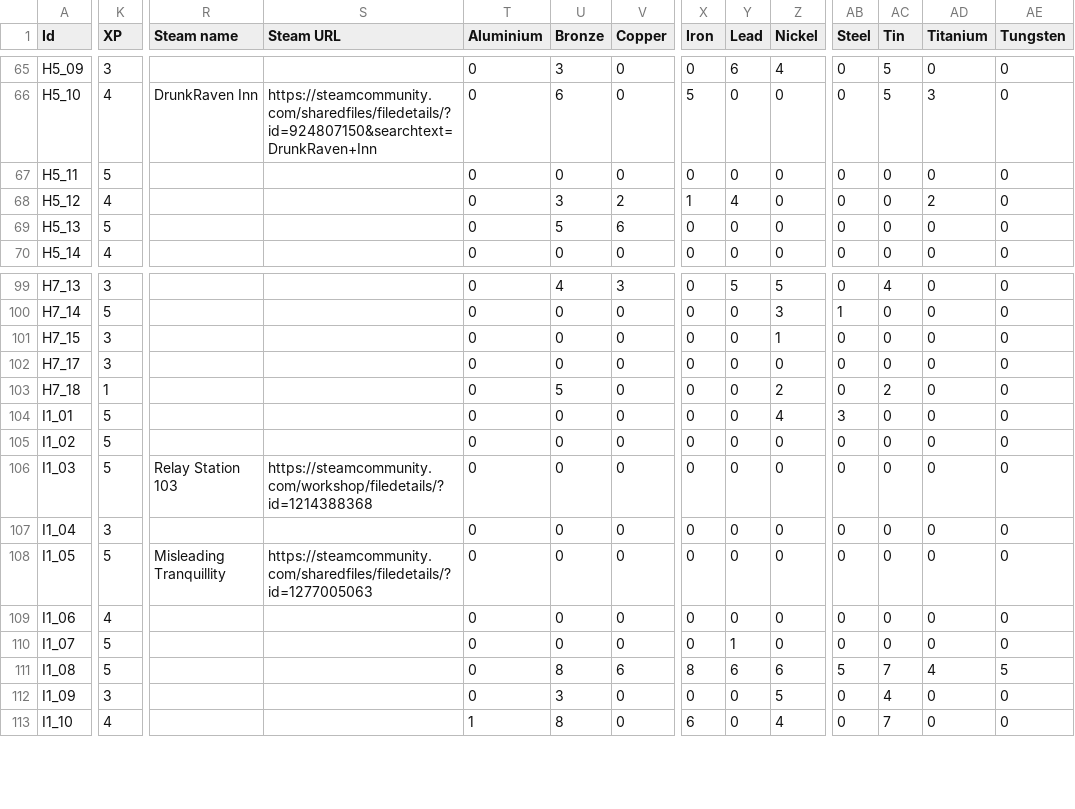
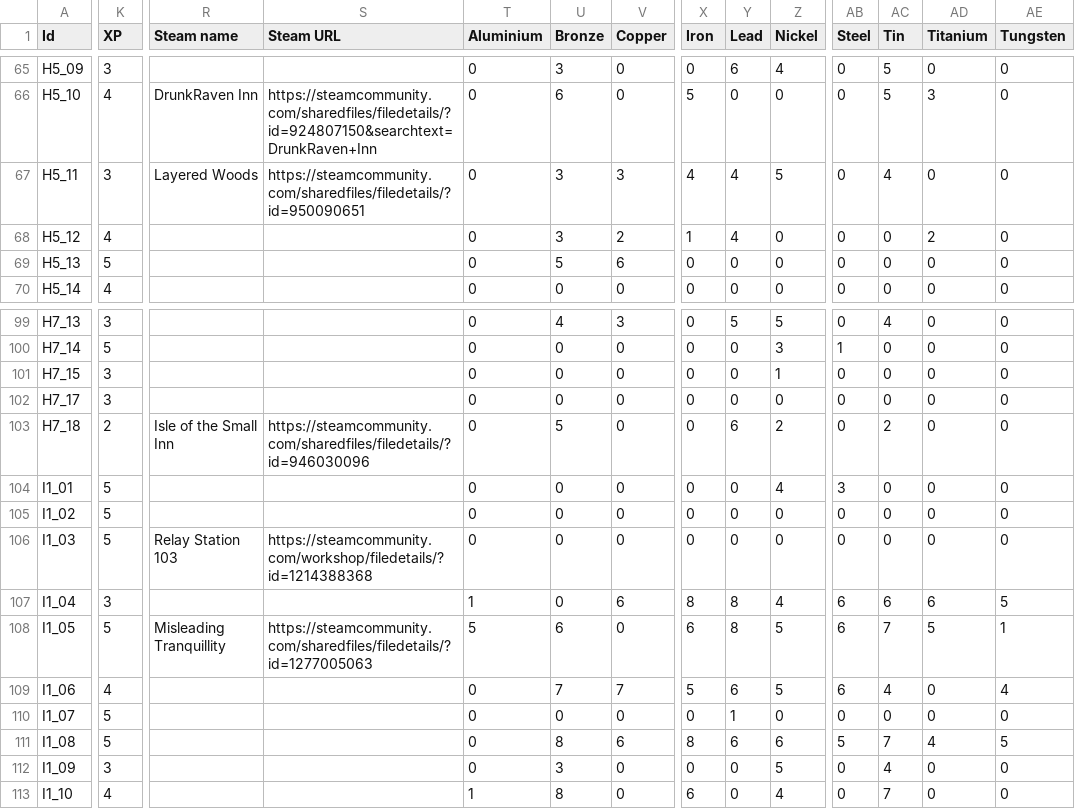
Before and after one commit to Jerodar/WAMap, a CSV file: data/island_data.csv, drawn as a sheet; only a part is shown, gaps mark what is left out; the diff covers the shown part only; the diff names each change by its address in the sheet, - before the commit and + after, or states it on an @@ line.

Commit message:
Data update.

```diff
--- a/data/island_data.csv
+++ b/data/island_data.csv
-K67 (XP): 5
+K67 (XP): 3
-R67 (Steam name): (empty)
+R67 (Steam name): Layered Woods
-S67 (Steam URL): (empty)
+S67 (Steam URL): https://steamcommunity.com/sharedfiles/filedetails/?id=950090651
-U67 (Bronze): 0
+U67 (Bronze): 3
-V67 (Copper): 0
+V67 (Copper): 3
-X67 (Iron): 0
+X67 (Iron): 4
-Y67 (Lead): 0
+Y67 (Lead): 4
-Z67 (Nickel): 0
+Z67 (Nickel): 5
-AC67 (Tin): 0
+AC67 (Tin): 4
-K103 (XP): 1
+K103 (XP): 2
-R103 (Steam name): (empty)
+R103 (Steam name): Isle of the Small Inn
-S103 (Steam URL): (empty)
+S103 (Steam URL): https://steamcommunity.com/sharedfiles/filedetails/?id=946030096
-Y103 (Lead): 0
+Y103 (Lead): 6
-T107 (Aluminium): 0
+T107 (Aluminium): 1
-V107 (Copper): 0
+V107 (Copper): 6
-X107 (Iron): 0
+X107 (Iron): 8
-Y107:Y108 (Lead): 0
+Y107:Y108 (Lead): 8
-Z107 (Nickel): 0
+Z107 (Nickel): 4
-AB107:AB109 (Steel): 0
+AB107:AB109 (Steel): 6
-AC107 (Tin): 0
+AC107 (Tin): 6
-AD107 (Titanium): 0
+AD107 (Titanium): 6
-AE107 (Tungsten): 0
+AE107 (Tungsten): 5
-T108 (Aluminium): 0
+T108 (Aluminium): 5
-U108 (Bronze): 0
+U108 (Bronze): 6
-X108 (Iron): 0
+X108 (Iron): 6
-Z108:Z109 (Nickel): 0
+Z108:Z109 (Nickel): 5
-AC108 (Tin): 0
+AC108 (Tin): 7
-AD108 (Titanium): 0
+AD108 (Titanium): 5
-AE108 (Tungsten): 0
+AE108 (Tungsten): 1
-U109 (Bronze): 0
+U109 (Bronze): 7
-V109 (Copper): 0
+V109 (Copper): 7
-X109 (Iron): 0
+X109 (Iron): 5
-Y109 (Lead): 0
+Y109 (Lead): 6
-AC109 (Tin): 0
+AC109 (Tin): 4
-AE109 (Tungsten): 0
+AE109 (Tungsten): 4
```
Also changed, not shown: 130 edited cells elsewhere in this file.
